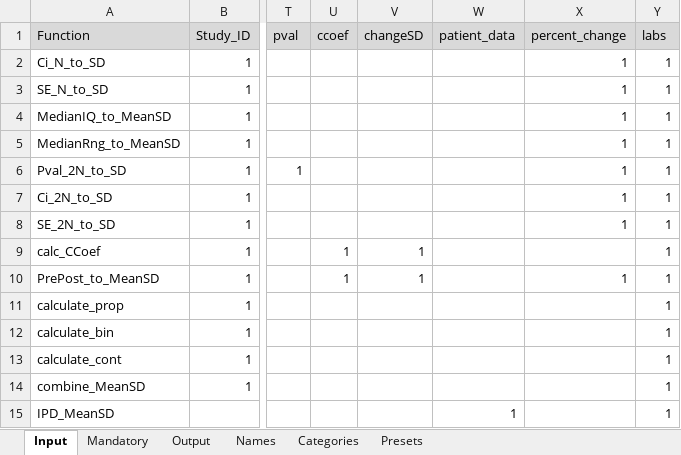
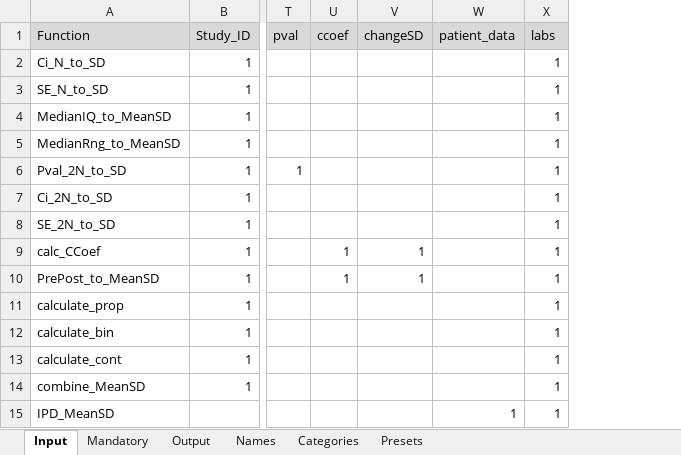
Before and after one commit to ahmedghonim/r_project, an Excel workbook: globals.xlsx, sheet Input, drawn as a sheet; only a part is shown, gaps mark what is left out; values as stored, in another font and other column widths than the file's, no borders; the diff names each change by its address in the sheet, - before the commit and + after, or states it on an @@ line.

```diff
--- a/globals.xlsx (sheet Input)
+++ b/globals.xlsx (sheet Input)
-column X (percent_change), rows 2-10: 1 | 1 | 1 | 1 | 1 | 1 | 1 |  | 1
```
Also changed, not shown: sheet Mandatory, sheet Names, sheet Output, labs.xlsx, 5 other files.
